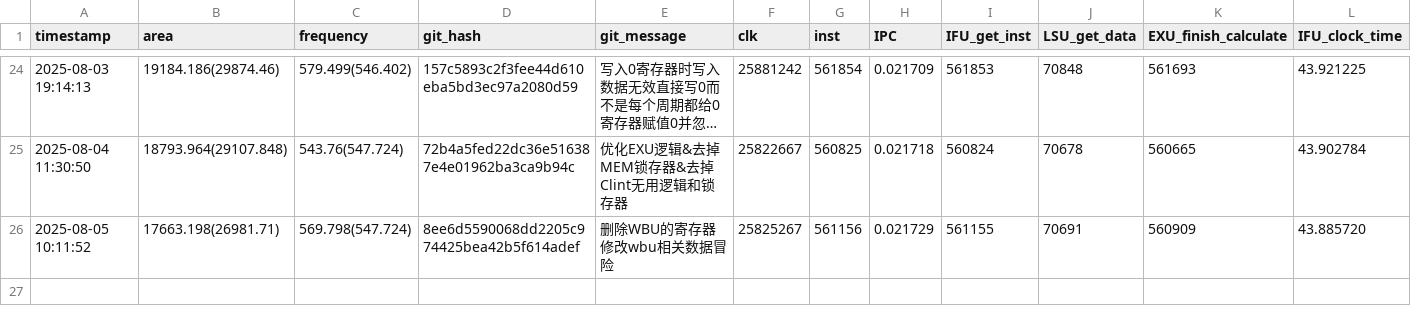
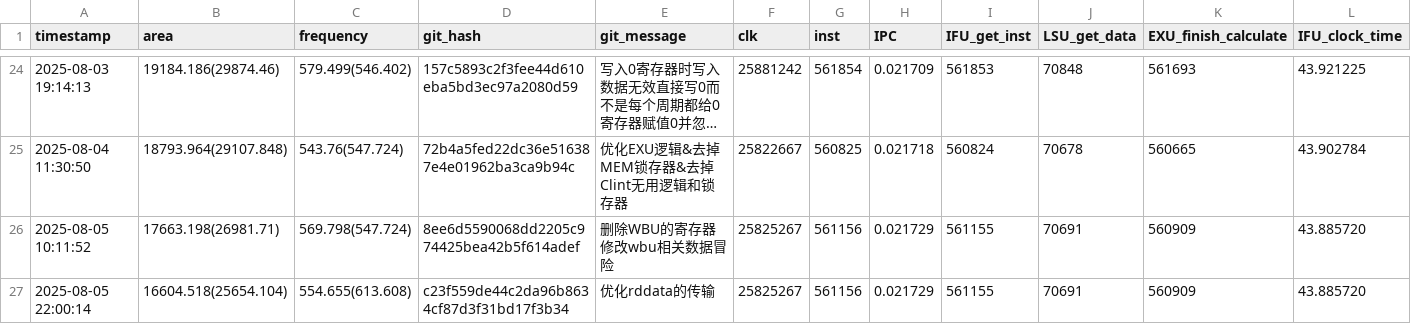
Before and after one commit to Plutoisy/ysyx-workbench, a CSV file: npc/perf.csv, drawn as a sheet; only a part is shown, gaps mark what is left out; long unchanged cells end in …; rows hold the shown columns only; the diff names each change by its address in the sheet, - before the commit and + after, or states it on an @@ line.

```diff
--- a/npc/perf.csv
+++ b/npc/perf.csv
+row 27: 2025-08-05 22:00:14 | 16604.518(25654.104) | 554.655(613.608) | c23f559de44c2da96b8634cf87d3f31bd17f3b34 | 优化rddata的传输 | 25825267 | 561156 | 0.021729 | 561155 | 70691 | 560909 | 43.885720
```
Also changed, not shown: 16 other files.
